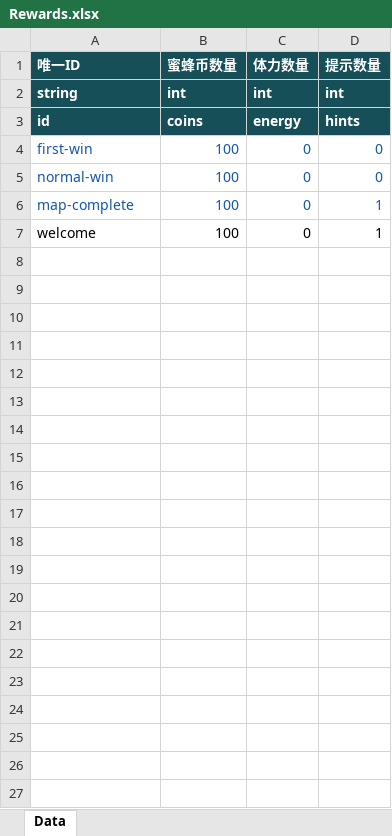
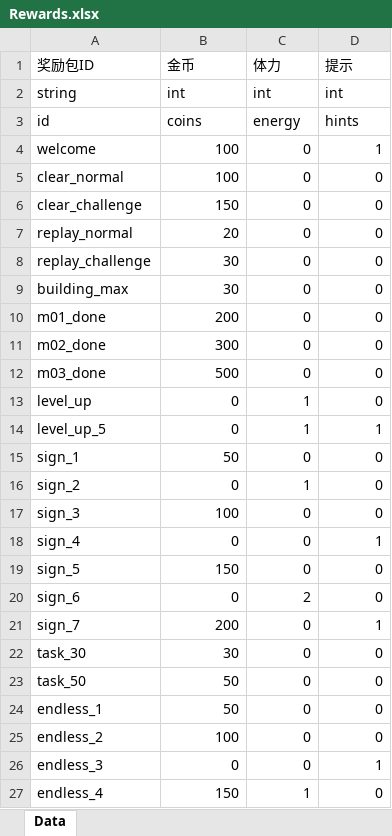
Before and after one commit to yufeng5259/Hexa-Puzzle, an Excel workbook: config/excel/Rewards.xlsx, sheet Data, drawn as a sheet; values as stored, in another font and other column widths than the file's, no borders; removed rows and columns are numbered as before the commit, all else as after; the diff names each change by its address in the sheet, - before the commit and + after, or states it on an @@ line.

```diff
--- a/config/excel/Rewards.xlsx (sheet Data)
+++ b/config/excel/Rewards.xlsx (sheet Data)
-row 1: 唯一ID | 蜜蜂币数量 | 体力数量 | 提示数量
+row 1: 奖励包ID | 金币 | 体力 | 提示
@@ A2:D3 fill: #174F59 → none, bold: on → off, text colour: #FFFFFF → black @@
-row 4: first-win | 100 | 0 | 0
-row 5: normal-win | 100 | 0 | 0
-row 6: map-complete | 100 | 0 | 1
+row 5: clear_normal | 100 | 0 | 0
+row 6: clear_challenge | 150 | 0 | 0
+row 7: replay_normal | 20 | 0 | 0
+row 8: replay_challenge | 30 | 0 | 0
+row 9: building_max | 30 | 0 | 0
+row 10: m01_done | 200 | 0 | 0
+row 11: m02_done | 300 | 0 | 0
+row 12: m03_done | 500 | 0 | 0
+row 13: level_up | 0 | 1 | 0
+row 14: level_up_5 | 0 | 1 | 1
+row 15: sign_1 | 50 | 0 | 0
+row 16: sign_2 | 0 | 1 | 0
+row 17: sign_3 | 100 | 0 | 0
+row 18: sign_4 | 0 | 0 | 1
+row 19: sign_5 | 150 | 0 | 0
+row 20: sign_6 | 0 | 2 | 0
+row 21: sign_7 | 200 | 0 | 1
+row 22: task_30 | 30 | 0 | 0
+row 23: task_50 | 50 | 0 | 0
+row 24: endless_1 | 50 | 0 | 0
+row 25: endless_2 | 100 | 0 | 0
+row 26: endless_3 | 0 | 0 | 1
+row 27: endless_4 | 150 | 1 | 0
```
Also changed, not shown: config/excel/BuildingStages.xlsx, config/excel/Constants.xlsx, 20 other files.
